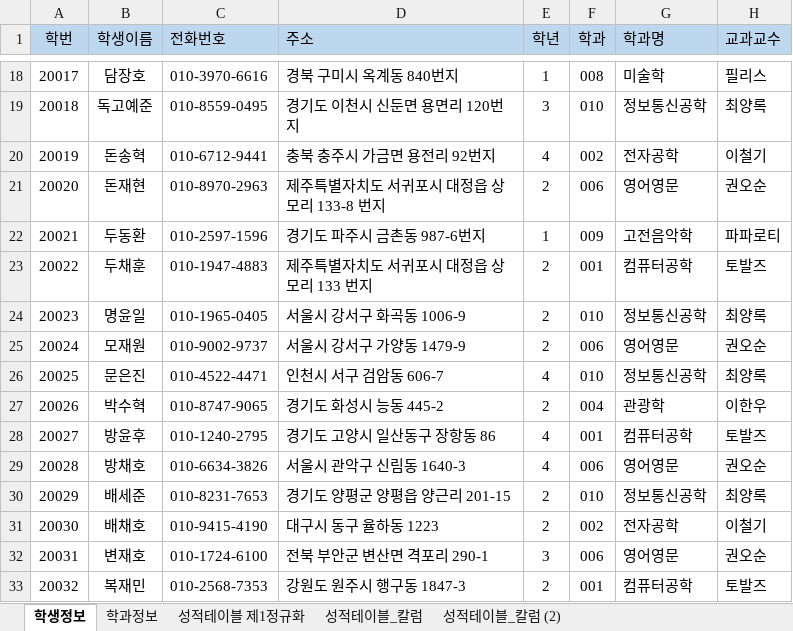
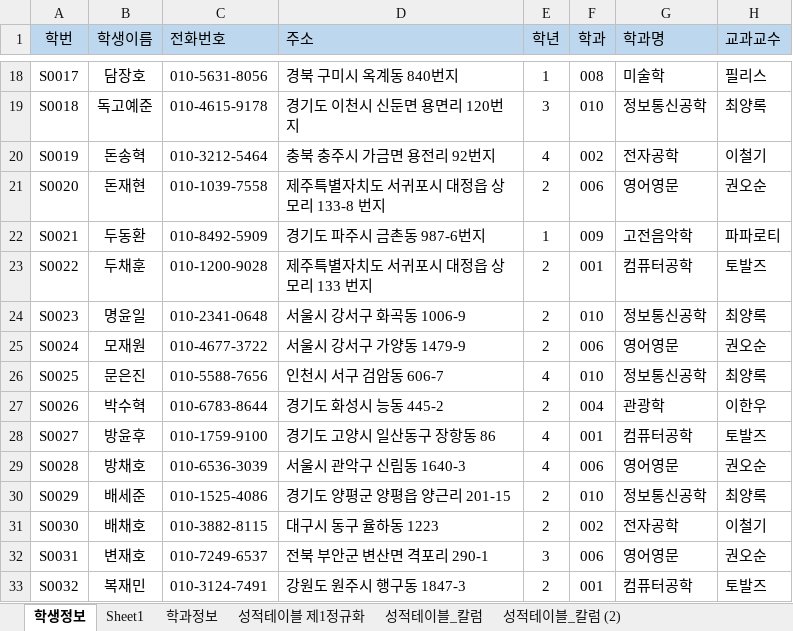
Before and after one commit to callor/Biz-DBMS-403-2021-04, an Excel workbook: 학사관리 데이터/샘플-데이터-제1정규화(.xlsx, sheet 학생정보, drawn as a sheet; only a part is shown, gaps mark what is left out; values as stored, in another font and other column widths than the file's, no borders; the diff covers the shown part only; the diff names each change by its address in the sheet, - before the commit and + after, or states it on an @@ line.

```diff
--- a/학사관리 데이터/샘플-데이터-제1정규화(.xlsx (sheet 학생정보)
+++ b/학사관리 데이터/샘플-데이터-제1정규화(.xlsx (sheet 학생정보)
+sheet tab: Sheet1
-A18 (학번): 20017
+A18 (학번): S0017
-C18 (전화번호): 010-3970-6616
+C18 (전화번호): 010-5631-8056
-A19 (학번): 20018
+A19 (학번): S0018
-C19 (전화번호): 010-8559-0495
+C19 (전화번호): 010-4615-9178
-A20 (학번): 20019
+A20 (학번): S0019
-C20 (전화번호): 010-6712-9441
+C20 (전화번호): 010-3212-5464
-A21 (학번): 20020
+A21 (학번): S0020
-C21 (전화번호): 010-8970-2963
+C21 (전화번호): 010-1039-7558
-A22 (학번): 20021
+A22 (학번): S0021
-C22 (전화번호): 010-2597-1596
+C22 (전화번호): 010-8492-5909
-A23 (학번): 20022
+A23 (학번): S0022
-C23 (전화번호): 010-1947-4883
+C23 (전화번호): 010-1200-9028
-A24 (학번): 20023
+A24 (학번): S0023
-C24 (전화번호): 010-1965-0405
+C24 (전화번호): 010-2341-0648
-A25 (학번): 20024
+A25 (학번): S0024
-C25 (전화번호): 010-9002-9737
+C25 (전화번호): 010-4677-3722
-A26 (학번): 20025
+A26 (학번): S0025
-C26 (전화번호): 010-4522-4471
+C26 (전화번호): 010-5588-7656
-A27 (학번): 20026
+A27 (학번): S0026
-C27 (전화번호): 010-8747-9065
+C27 (전화번호): 010-6783-8644
-A28 (학번): 20027
+A28 (학번): S0027
-C28 (전화번호): 010-1240-2795
+C28 (전화번호): 010-1759-9100
-A29 (학번): 20028
+A29 (학번): S0028
-C29 (전화번호): 010-6634-3826
+C29 (전화번호): 010-6536-3039
-A30 (학번): 20029
+A30 (학번): S0029
-C30 (전화번호): 010-8231-7653
+C30 (전화번호): 010-1525-4086
-A31 (학번): 20030
+A31 (학번): S0030
-C31 (전화번호): 010-9415-4190
+C31 (전화번호): 010-3882-8115
-A32 (학번): 20031
+A32 (학번): S0031
-C32 (전화번호): 010-1724-6100
+C32 (전화번호): 010-7249-6537
-A33 (학번): 20032
+A33 (학번): S0032
-C33 (전화번호): 010-2568-7353
+C33 (전화번호): 010-3124-7491
```
Also changed, not shown: 168 edited cells elsewhere in this sheet, sheet 성적테이블_칼럼, sheet 성적테이블_칼럼 (2), sheet 학과정보, charts or pictures, 학사관리 데이터/학사관리-테이블명세.xlsx, 2 other files.
